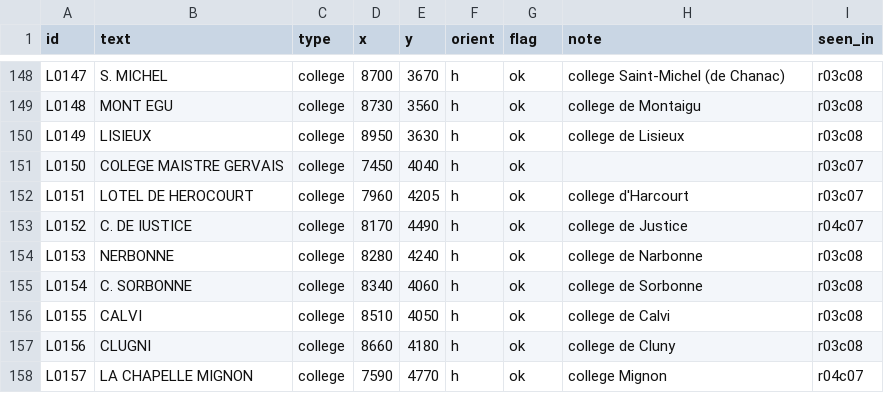
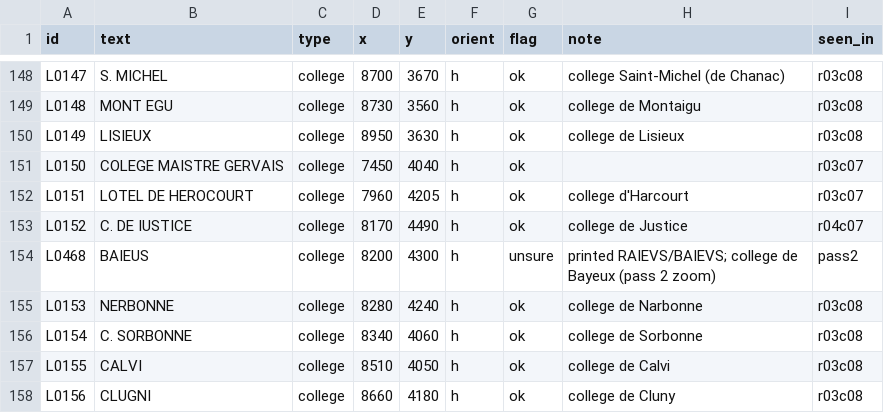
Before and after one commit to PeerBlekelj/parismapexplorer, a CSV file: data/labels_inventory.csv, drawn as a sheet; only a part is shown, gaps mark what is left out; the shorter side is filled out with more unchanged rows; the diff names each change by its address in the sheet, - before the commit and + after, or states it on an @@ line.

```diff
--- a/data/labels_inventory.csv
+++ b/data/labels_inventory.csv
+row 154: L0468 | BAIEUS | college | 8200 | 4300 | h | unsure | printed RAIEVS/BAIEVS; college de Bayeux (pass 2 zoom) | pass2
```
Also changed, not shown: 8 other files.
